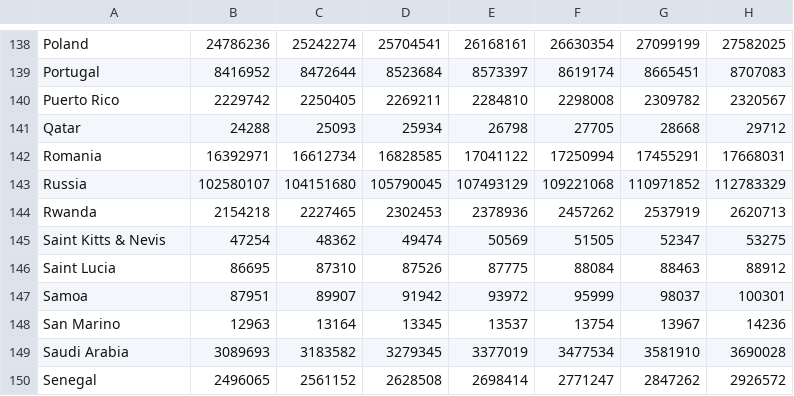
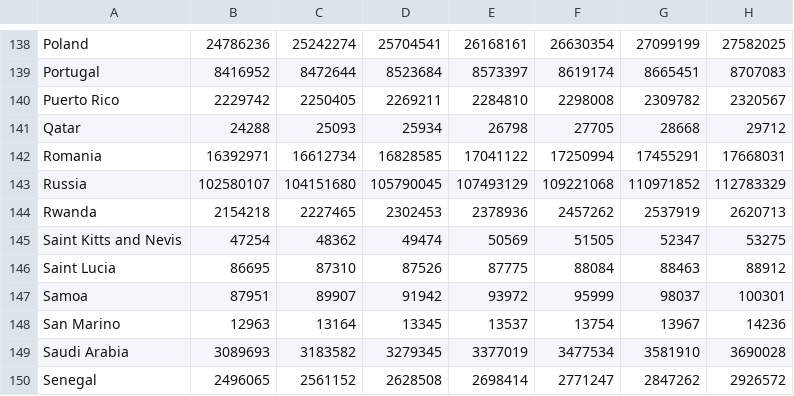
Before and after one commit to Somali99/Data_Visualisation_Django, a CSV file: data/population/world_population_1950_2023.csv, drawn as a sheet; only a part is shown, gaps mark what is left out; the diff names each change by its address in the sheet, - before the commit and + after, or states it on an @@ line.

```diff
--- a/data/population/world_population_1950_2023.csv
+++ b/data/population/world_population_1950_2023.csv
-A145: Saint Kitts & Nevis
+A145: Saint Kitts and Nevis
```
Also changed, not shown: 6 other files.
